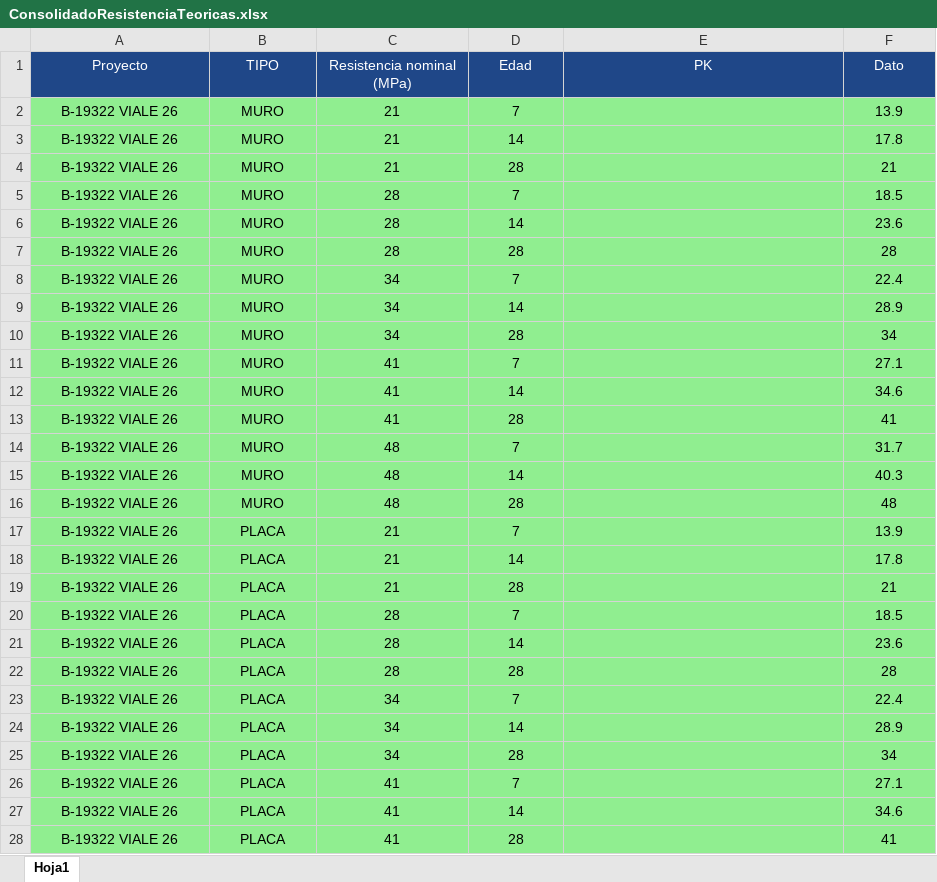
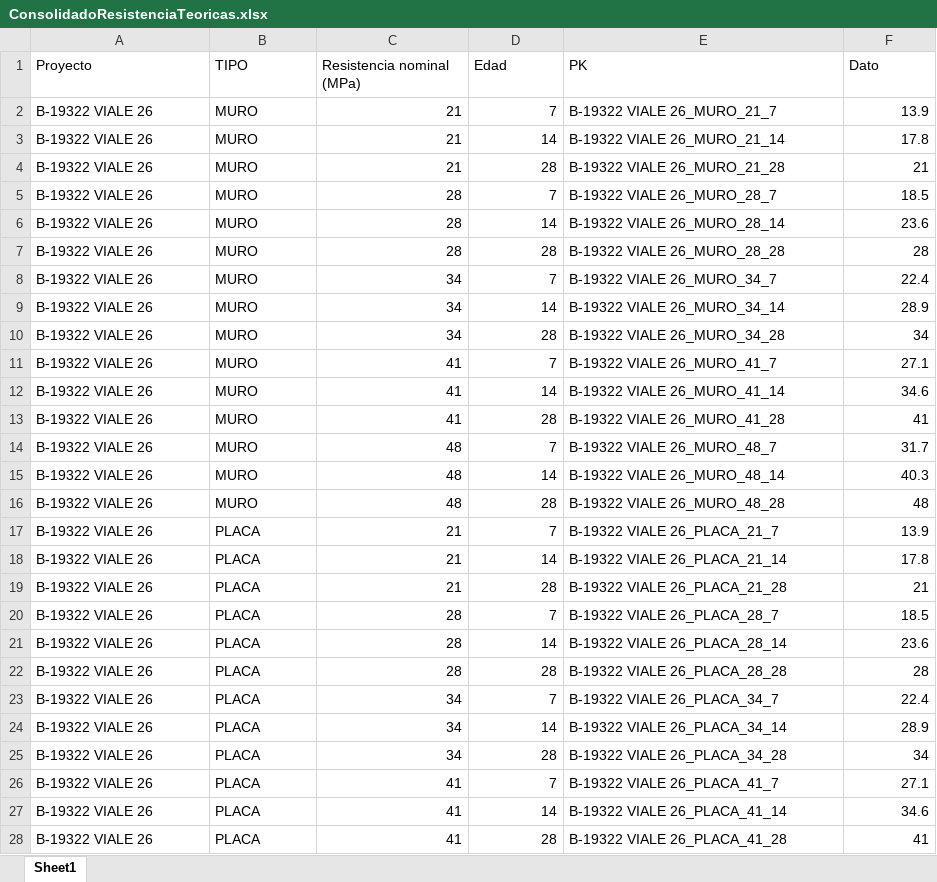
Before and after one commit to cpulgarinIngeurbe/1AutomatizacionResistenciaDeConcretos, an Excel workbook: ConsolidadoResistenciaTeoricas.xlsx, sheet Sheet1, drawn as a sheet; only a part is shown; values as stored, in another font and other column widths than the file's, no borders; the diff covers the shown part only; the diff names each change by its address in the sheet, - before the commit and + after, or states it on an @@ line.

```diff
--- a/ConsolidadoResistenciaTeoricas.xlsx (sheet Sheet1)
+++ b/ConsolidadoResistenciaTeoricas.xlsx (sheet Sheet1)
-sheet tab: Hoja1
+sheet tab: Sheet1
@@ A1:F1 alignment: center → left, fill: #1F4788 → none, text colour: #FFFFFF → black @@
-A2:F28 fill: #90EE90
+A2:F28 fill: none
-A2:B28 alignment: center
+A2:B28 alignment: left
-C2:D28 alignment: center
+C2:D28 alignment: right
-E2 (PK): (empty)
+E2 (PK): B-19322 VIALE 26_MURO_21_7
-F2:F28 alignment: center
+F2:F28 alignment: right
-E3 (PK): (empty)
+E3 (PK): B-19322 VIALE 26_MURO_21_14
-E4 (PK): (empty)
+E4 (PK): B-19322 VIALE 26_MURO_21_28
-E5 (PK): (empty)
+E5 (PK): B-19322 VIALE 26_MURO_28_7
-E6 (PK): (empty)
+E6 (PK): B-19322 VIALE 26_MURO_28_14
-E7 (PK): (empty)
+E7 (PK): B-19322 VIALE 26_MURO_28_28
-E8 (PK): (empty)
+E8 (PK): B-19322 VIALE 26_MURO_34_7
-E9 (PK): (empty)
+E9 (PK): B-19322 VIALE 26_MURO_34_14
-E10 (PK): (empty)
+E10 (PK): B-19322 VIALE 26_MURO_34_28
-E11 (PK): (empty)
+E11 (PK): B-19322 VIALE 26_MURO_41_7
-E12 (PK): (empty)
+E12 (PK): B-19322 VIALE 26_MURO_41_14
-E13 (PK): (empty)
+E13 (PK): B-19322 VIALE 26_MURO_41_28
-E14 (PK): (empty)
+E14 (PK): B-19322 VIALE 26_MURO_48_7
-E15 (PK): (empty)
+E15 (PK): B-19322 VIALE 26_MURO_48_14
-E16 (PK): (empty)
+E16 (PK): B-19322 VIALE 26_MURO_48_28
-E17 (PK): (empty)
+E17 (PK): B-19322 VIALE 26_PLACA_21_7
-E18 (PK): (empty)
+E18 (PK): B-19322 VIALE 26_PLACA_21_14
-E19 (PK): (empty)
+E19 (PK): B-19322 VIALE 26_PLACA_21_28
-E20 (PK): (empty)
+E20 (PK): B-19322 VIALE 26_PLACA_28_7
-E21 (PK): (empty)
+E21 (PK): B-19322 VIALE 26_PLACA_28_14
-E22 (PK): (empty)
+E22 (PK): B-19322 VIALE 26_PLACA_28_28
-E23 (PK): (empty)
+E23 (PK): B-19322 VIALE 26_PLACA_34_7
-E24 (PK): (empty)
+E24 (PK): B-19322 VIALE 26_PLACA_34_14
-E25 (PK): (empty)
+E25 (PK): B-19322 VIALE 26_PLACA_34_28
-E26 (PK): (empty)
+E26 (PK): B-19322 VIALE 26_PLACA_41_7
-E27 (PK): (empty)
+E27 (PK): B-19322 VIALE 26_PLACA_41_14
-E28 (PK): (empty)
+E28 (PK): B-19322 VIALE 26_PLACA_41_28
```
Also changed, not shown: 21 edited cells and cell formats elsewhere in this sheet, DatosTransformados/ConsolidadoResistenciasConcretos.xlsx, DatosTransformados/VIALE_SGS.xlsx, 1 other file.
